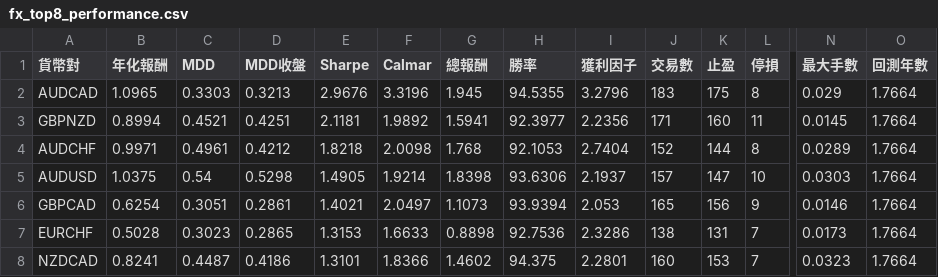
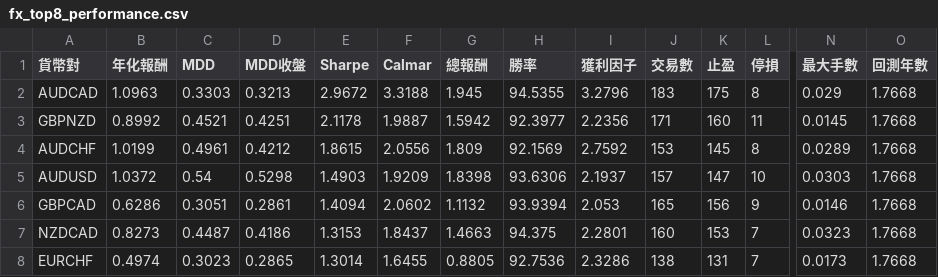
Before and after one commit to evan7646-cloud/bollinger_meanreversion_equities, a CSV file: docs/fx_top8_performance.csv, drawn as a sheet; only a part is shown, gaps mark what is left out; removed rows and columns are numbered as before the commit, all else as after; rows hold the shown columns only; the diff covers the shown part only; the diff names each change by its address in the sheet, - before the commit and + after, or states it on an @@ line.

```diff
--- a/docs/fx_top8_performance.csv
+++ b/docs/fx_top8_performance.csv
-B2 (年化報酬): 1.0965
+B2 (年化報酬): 1.0963
-E2 (Sharpe): 2.9676
+E2 (Sharpe): 2.9672
-F2 (Calmar): 3.3196
+F2 (Calmar): 3.3188
-O2:O6 (回測年數): 1.7664
+O2:O6 (回測年數): 1.7668
-B3 (年化報酬): 0.8994
+B3 (年化報酬): 0.8992
-E3 (Sharpe): 2.1181
+E3 (Sharpe): 2.1178
-F3 (Calmar): 1.9892
+F3 (Calmar): 1.9887
-G3 (總報酬): 1.5941
+G3 (總報酬): 1.5942
-B4 (年化報酬): 0.9971
+B4 (年化報酬): 1.0199
-E4 (Sharpe): 1.8218
+E4 (Sharpe): 1.8615
-F4 (Calmar): 2.0098
+F4 (Calmar): 2.0556
-G4 (總報酬): 1.768
+G4 (總報酬): 1.809
-H4 (勝率): 92.1053
+H4 (勝率): 92.1569
-I4 (獲利因子): 2.7404
+I4 (獲利因子): 2.7592
-J4 (交易數): 152
+J4 (交易數): 153
-K4 (止盈): 144
+K4 (止盈): 145
-B5 (年化報酬): 1.0375
+B5 (年化報酬): 1.0372
-E5 (Sharpe): 1.4905
+E5 (Sharpe): 1.4903
-F5 (Calmar): 1.9214
+F5 (Calmar): 1.9209
-B6 (年化報酬): 0.6254
+B6 (年化報酬): 0.6286
-E6 (Sharpe): 1.4021
+E6 (Sharpe): 1.4094
-F6 (Calmar): 2.0497
+F6 (Calmar): 2.0602
-G6 (總報酬): 1.1073
+G6 (總報酬): 1.1132
-row 7: EURCHF | 0.5028 | 0.3023 | 0.2865 | 1.3153 | 1.6633 | 0.8898 | 92.7536 | 2.3286 | 138 | 131 | 7 | 0.0173 | 1.7664
-B7 (年化報酬): 0.8241
+B7 (年化報酬): 0.8273
-E7 (Sharpe): 1.3101
+E7 (Sharpe): 1.3153
-F7 (Calmar): 1.8366
+F7 (Calmar): 1.8437
-G7 (總報酬): 1.4602
+G7 (總報酬): 1.4663
-O7 (回測年數): 1.7664
+O7 (回測年數): 1.7668
+row 8: EURCHF | 0.4974 | 0.3023 | 0.2865 | 1.3014 | 1.6455 | 0.8805 | 92.7536 | 2.3286 | 138 | 131 | 7 | 0.0173 | 1.7668
```
Also changed, not shown: 30 edited cells elsewhere in this file, docs/fx_trade_log.csv, 2 other files.
